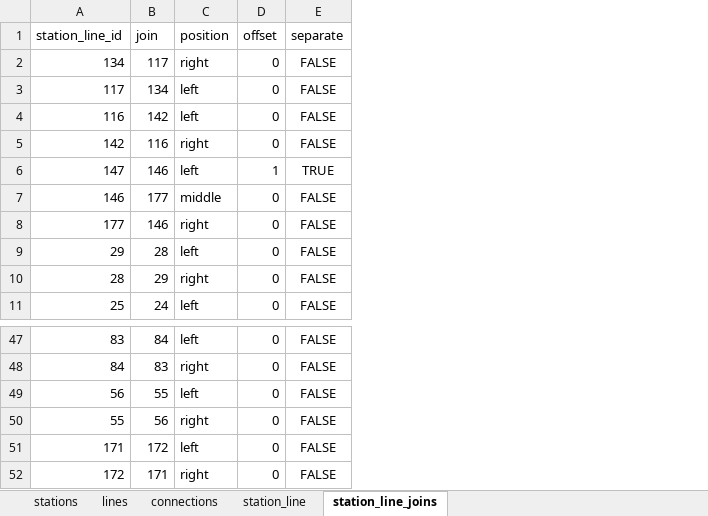
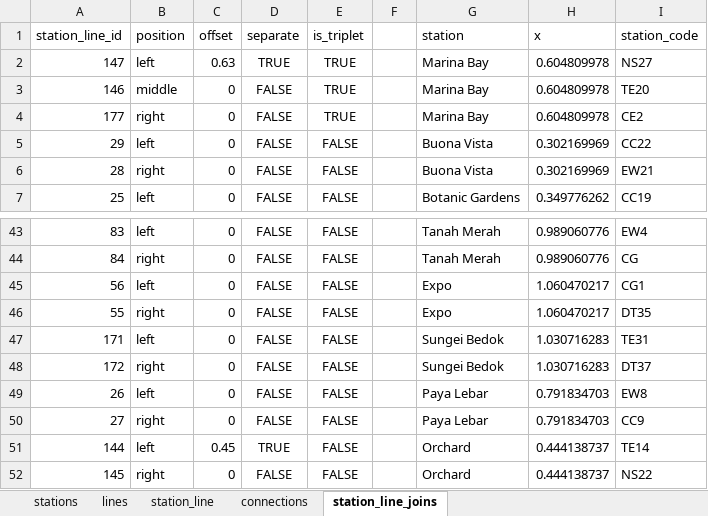
Before and after one commit to AlSkylark/MRT-Network-COMP-1938, an Excel workbook: singapore_stations.xlsx, sheet station_line_joins, drawn as a sheet; only a part is shown, gaps mark what is left out; values as stored, in another font and other column widths than the file's, no borders; conditional formats not drawn; removed rows and columns are numbered as before the commit, all else as after; the diff covers the shown part only; the diff names each change by its address in the sheet, - before the commit and + after, or states it on an @@ line.

```diff
--- a/singapore_stations.xlsx (sheet station_line_joins)
+++ b/singapore_stations.xlsx (sheet station_line_joins)
@@ sheet tab order changed: stations | lines | station_line | connections | station_line_joins @@
-column B (join), rows 6-11: 146 | 177 | 146 | 28 | 29 | 24; rows 47-52: 84 | 83 | 55 | 56 | 172 | 171
+column E (is_triplet), rows 2-7: TRUE | TRUE | TRUE | FALSE | FALSE | FALSE; rows 43-48: all FALSE
+column F, empty
+column G (station), rows 2-7: Marina Bay | Marina Bay | Marina Bay | Buona Vista | Buona Vista | Botanic Gardens; rows 43-48: Tanah Merah | Tanah Merah | Expo | Expo | Sungei Bedok | Sungei Bedok
+column H (x), rows 2-7: 0.604809978 | 0.604809978 | 0.604809978 | 0.302169969 | 0.302169969 | 0.349776262; rows 43-48: 0.989060776 | 0.989060776 | 1.060470217 | 1.060470217 | 1.030716283 | 1.030716283
+column I (station_code), rows 2-7: NS27 | TE20 | CE2 | CC22 | EW21 | CC19; rows 43-48: EW4 | CG | CG1 | DT35 | TE31 | DT37
-row 2: 134 | 117 | right | 0 | FALSE
-row 3: 117 | 134 | left | 0 | FALSE
-row 4: 116 | 142 | left | 0 | FALSE
-row 5: 142 | 116 | right | 0 | FALSE
-C2 (offset): 1
+C2 (offset): 0.63
+row 49: 26 | left | 0 | FALSE | FALSE |  | Paya Lebar | 0.791834703 | EW8
+row 50: 27 | right | 0 | FALSE | FALSE |  | Paya Lebar | 0.791834703 | CC9
+row 51: 144 | left | 0.45 | TRUE | FALSE |  | Orchard | 0.444138737 | TE14
+row 52: 145 | right | 0 | FALSE | FALSE |  | Orchard | 0.444138737 | NS22
```
Also changed, not shown: 13 edited cells elsewhere in this sheet, sheet connections, sheet stations, sheet lines, sheet station_line, 8 other files.
